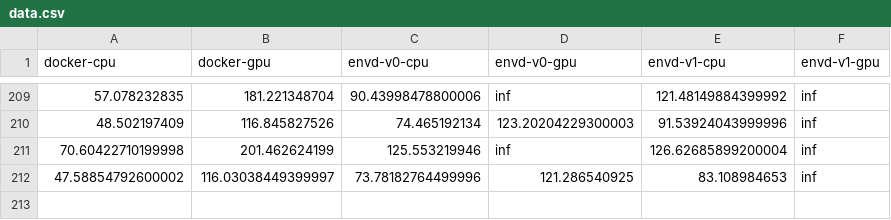
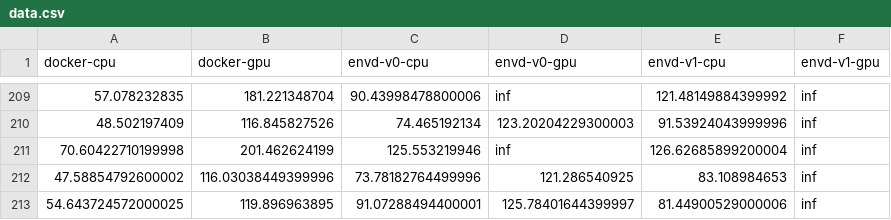
Before and after one commit to tensorchord/envd-nightly, a CSV file: data.csv, drawn as a sheet; only a part is shown, gaps mark what is left out.

Commit message:
CI: update benchmark data and image
Signed-off-by: github-actions-bot <github-actions-bot@users.noreply.github.com>

```diff
--- a/data.csv
+++ b/data.csv
@@ -211,2 +211,3 @@ docker-cpu,docker-gpu,envd-v0-cpu,envd-v0-gpu,envd-v1-cpu,envd-v1-gpu
 70.60422710199998,201.462624199,125.553219946,inf,126.62685899200004,inf
-47.58854792600002,116.03038449399997,73.78182764499996,121.286540925,83.108984653,inf
+47.58854792600002,116.03038449399996,73.78182764499996,121.286540925,83.108984653,inf
+54.643724572000025,119.896963895,91.07288494400001,125.78401644399997,81.44900529000006,inf
```
Also changed, not shown: 1 other file.
